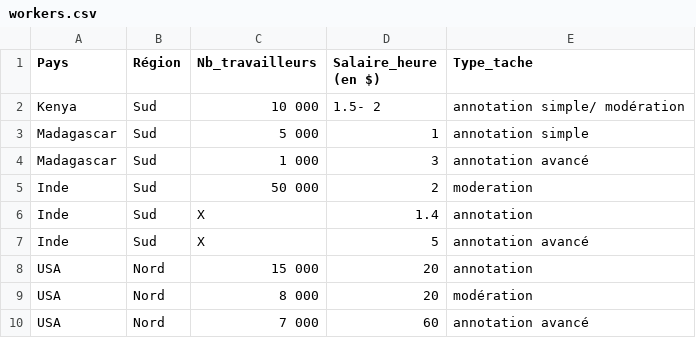
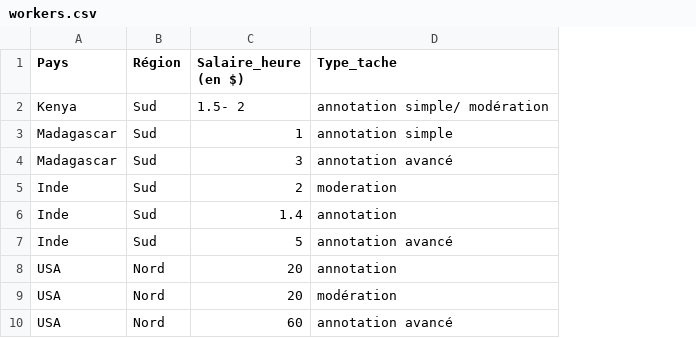
Before and after one commit to bridgetjunior/invisible-data-workers, a CSV file: workers.csv, drawn as a sheet; the diff names each change by its address in the sheet, - before the commit and + after, or states it on an @@ line.

Commit message:
Refactor workers.csv by removing a column
Removed 'Nb_travailleurs' column and adjusted salary values.

```diff
--- a/workers.csv
+++ b/workers.csv
-column C (Nb_travailleurs), rows 2-10: 10 000 | 5 000 | 1 000 | 50 000 | X | X | 15 000 | 8 000 | 7 000
```
